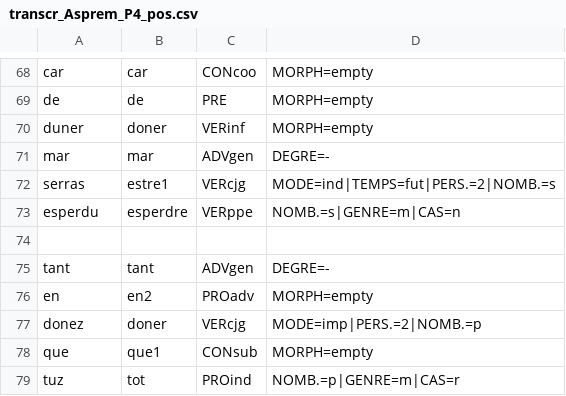
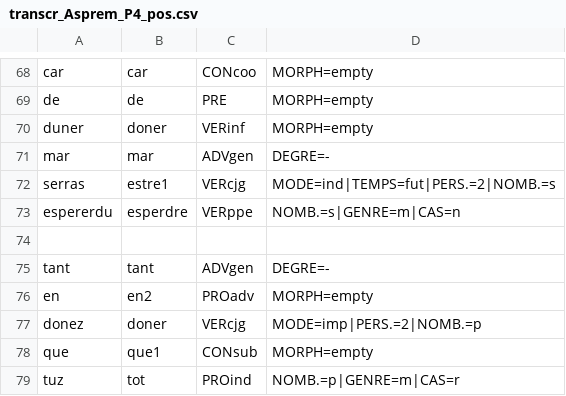
Before and after one commit to Jean-Baptiste-Camps/Geste, a CSV file: tsv/transcr_Asprem_P4_pos.csv, drawn as a sheet; only a part is shown, gaps mark what is left out.

```diff
--- a/tsv/transcr_Asprem_P4_pos.csv
+++ b/tsv/transcr_Asprem_P4_pos.csv
@@ -72,3 +72,3 @@ mar	mar	ADVgen	DEGRE=-
 serras	estre1	VERcjg	MODE=ind|TEMPS=fut|PERS.=2|NOMB.=s
-esperdu	esperdre	VERppe	NOMB.=s|GENRE=m|CAS=n
+espererdu	esperdre	VERppe	NOMB.=s|GENRE=m|CAS=n
 
```
Also changed, not shown: tsv/ed_FloovG_pos.csv, tsv/transcr_Otin_A_pos.csv, 8 other files.
